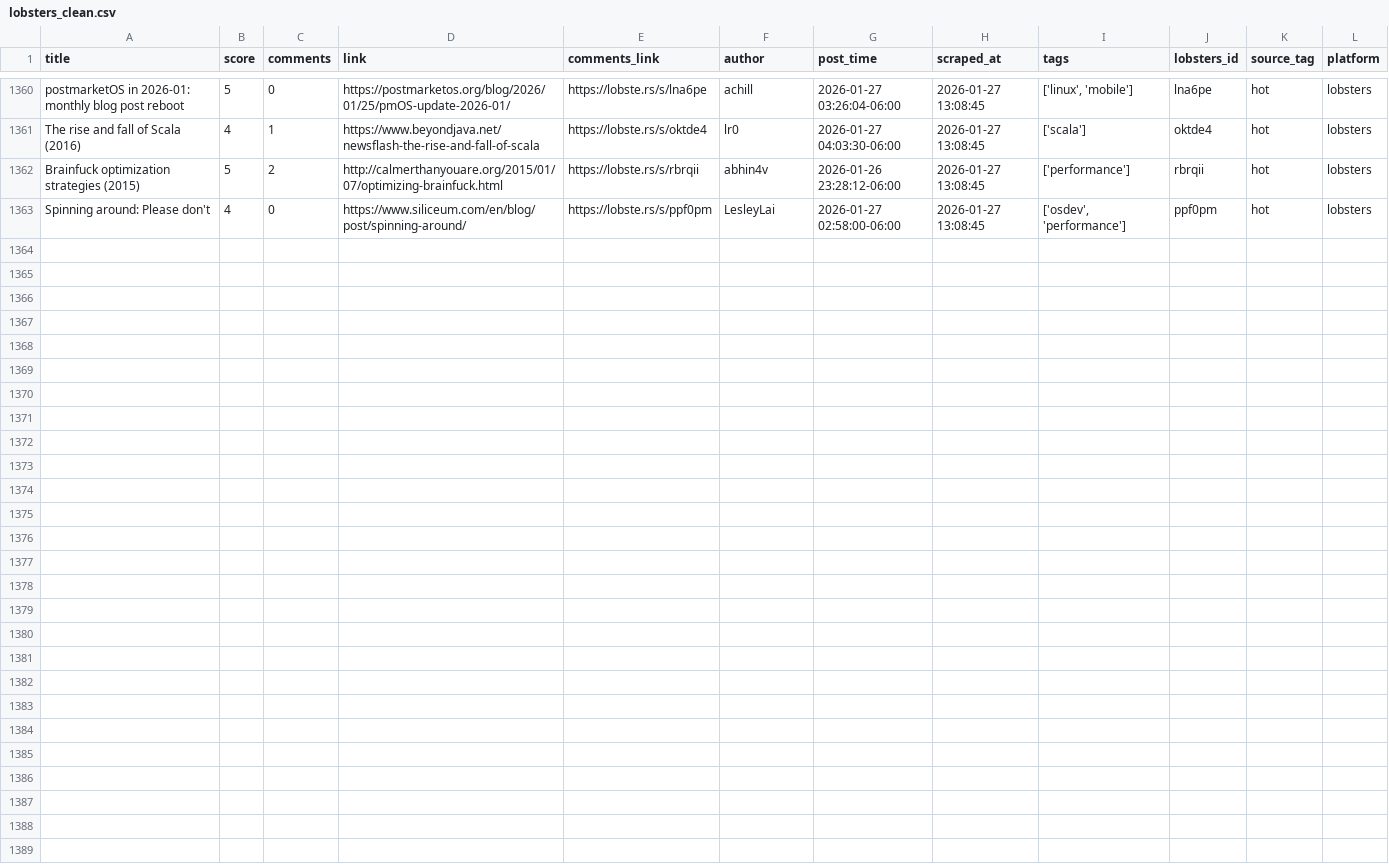
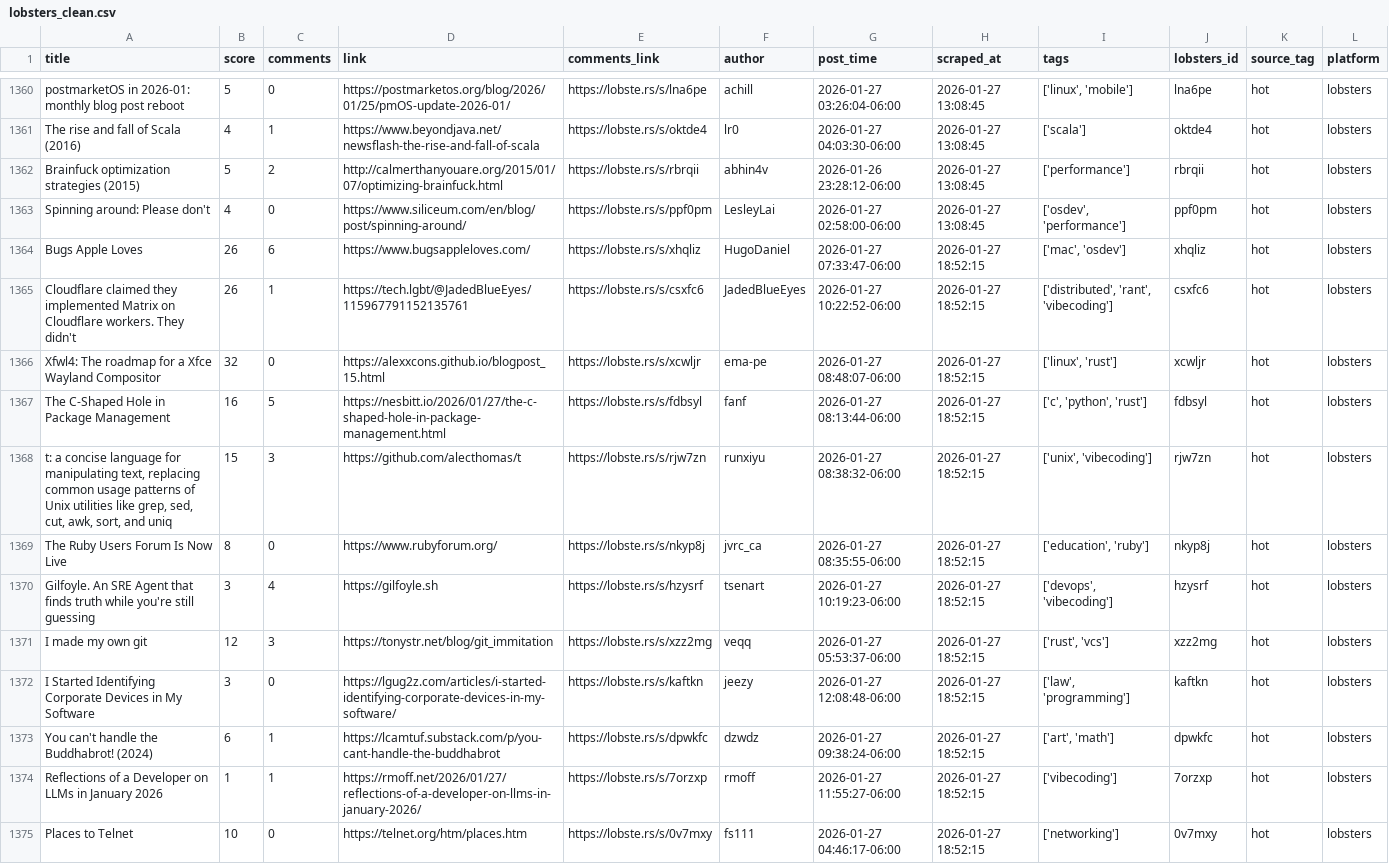
Before and after one commit to codemmaann/web-scrapping-project, a CSV file: clean_data/lobsters_clean.csv, drawn as a sheet; only a part is shown, gaps mark what is left out.

```diff
--- a/clean_data/lobsters_clean.csv
+++ b/clean_data/lobsters_clean.csv
@@ -1363 +1363,13 @@ Brainfuck optimization strategies (2015),5,2,http://calmerthanyouare.org/2015/01
 Spinning around: Please don't,4,0,https://www.siliceum.com/en/blog/post/spinning-around/,https://lobste.rs/s/ppf0pm,LesleyLai,2026-01-27 02:58:00-06:00,2026-01-27 13:08:45,"['osdev', 'performance']",ppf0pm,hot,lobsters
+Bugs Apple Loves,26,6,https://www.bugsappleloves.com/,https://lobste.rs/s/xhqliz,HugoDaniel,2026-01-27 07:33:47-06:00,2026-01-27 18:52:15,"['mac', 'osdev']",xhqliz,hot,lobsters
+Cloudflare claimed they implemented Matrix on Cloudflare workers. They didn't,26,1,https://tech.lgbt/@JadedBlueEyes/115967791152135761,https://lobste.rs/s/csxfc6,JadedBlueEyes,2026-01-27 10:22:52-06:00,2026-01-27 18:52:15,"['distributed', 'rant', 'vibecoding']",csxfc6,hot,lobsters
+Xfwl4: The roadmap for a Xfce Wayland Compositor,32,0,https://alexxcons.github.io/blogpost_15.html,https://lobste.rs/s/xcwljr,ema-pe,2026-01-27 08:48:07-06:00,2026-01-27 18:52:15,"['linux', 'rust']",xcwljr,hot,lobsters
+The C-Shaped Hole in Package Management,16,5,https://nesbitt.io/2026/01/27/the-c-shaped-hole-in-package-management.html,https://lobste.rs/s/fdbsyl,fanf,2026-01-27 08:13:44-06:00,2026-01-27 18:52:15,"['c', 'python', 'rust']",fdbsyl,hot,lobsters
+"t: a concise language for manipulating text, replacing common usage patterns of Unix utilities like grep, sed, cut, awk, sort, and uniq",15,3,https://github.com/alecthomas/t,https://lobste.rs/s/rjw7zn,runxiyu,2026-01-27 08:38:32-06:00,2026-01-27 18:52:15,"['unix', 'vibecoding']",rjw7zn,hot,lobsters
+The Ruby Users Forum Is Now Live,8,0,https://www.rubyforum.org/,https://lobste.rs/s/nkyp8j,jvrc_ca,2026-01-27 08:35:55-06:00,2026-01-27 18:52:15,"['education', 'ruby']",nkyp8j,hot,lobsters
+Gilfoyle. An SRE Agent that finds truth while you're still guessing,3,4,https://gilfoyle.sh,https://lobste.rs/s/hzysrf,tsenart,2026-01-27 10:19:23-06:00,2026-01-27 18:52:15,"['devops', 'vibecoding']",hzysrf,hot,lobsters
+I made my own git,12,3,https://tonystr.net/blog/git_immitation,https://lobste.rs/s/xzz2mg,veqq,2026-01-27 05:53:37-06:00,2026-01-27 18:52:15,"['rust', 'vcs']",xzz2mg,hot,lobsters
+I Started Identifying Corporate Devices in My Software,3,0,https://lgug2z.com/articles/i-started-identifying-corporate-devices-in-my-software/,https://lobste.rs/s/kaftkn,jeezy,2026-01-27 12:08:48-06:00,2026-01-27 18:52:15,"['law', 'programming']",kaftkn,hot,lobsters
+You can't handle the Buddhabrot! (2024),6,1,https://lcamtuf.substack.com/p/you-cant-handle-the-buddhabrot,https://lobste.rs/s/dpwkfc,dzwdz,2026-01-27 09:38:24-06:00,2026-01-27 18:52:15,"['art', 'math']",dpwkfc,hot,lobsters
+Reflections of a Developer on LLMs in January 2026,1,1,https://rmoff.net/2026/01/27/reflections-of-a-developer-on-llms-in-january-2026/,https://lobste.rs/s/7orzxp,rmoff,2026-01-27 11:55:27-06:00,2026-01-27 18:52:15,['vibecoding'],7orzxp,hot,lobsters
+Places to Telnet,10,0,https://telnet.org/htm/places.htm,https://lobste.rs/s/0v7mxy,fs111,2026-01-27 04:46:17-06:00,2026-01-27 18:52:15,['networking'],0v7mxy,hot,lobsters
```
Also changed, not shown: clean_data/hn_cleaned.csv, raw_data/hn.csv, 10 other files.
